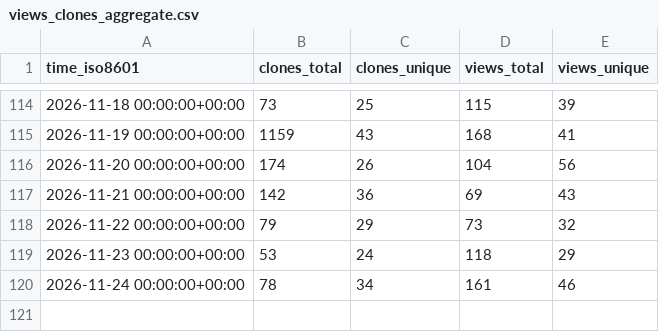
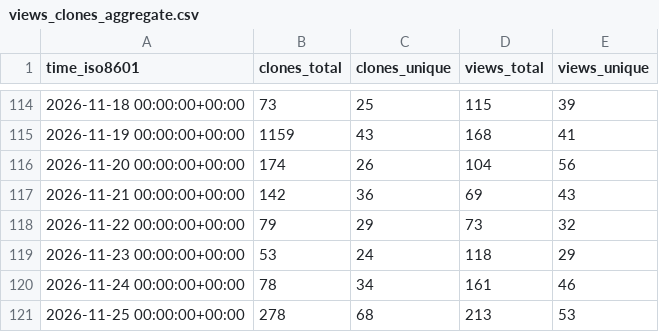
Before and after one commit to copperheadhq/copperhead-site, a CSV file: chouhanindustries/copperhead/ghrs-data/views_clones_aggregate.csv, drawn as a sheet; only a part is shown, gaps mark what is left out; the diff names each change by its address in the sheet, - before the commit and + after, or states it on an @@ line.

```diff
--- a/chouhanindustries/copperhead/ghrs-data/views_clones_aggregate.csv
+++ b/chouhanindustries/copperhead/ghrs-data/views_clones_aggregate.csv
+row 121: 2026-11-25 00:00:00+00:00 | 278 | 68 | 213 | 53
```
Also changed, not shown: 1 other file.
